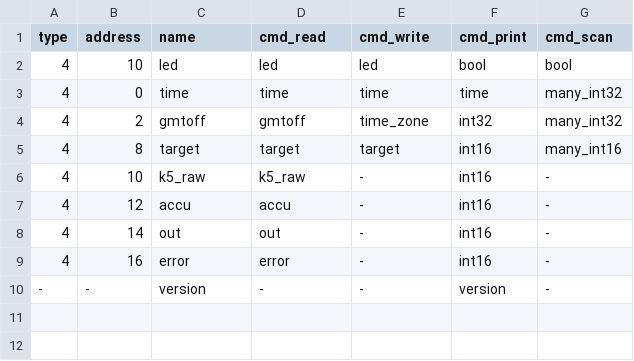
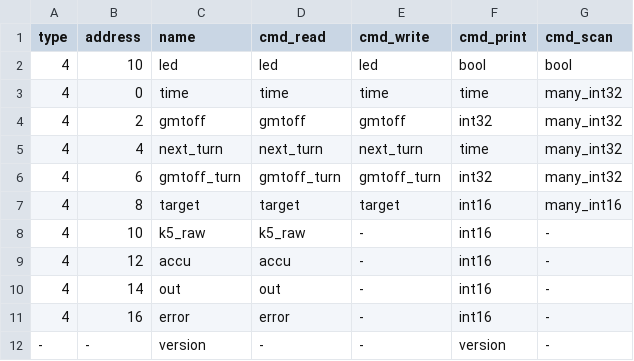
Before and after one commit to zouppen/pumpunjuksautin, a TSV file: avr/commands.tsv, drawn as a sheet.

Commit message:
avr: Store time zone and daylight savings data to EEPROM #19

```diff
--- a/avr/commands.tsv
+++ b/avr/commands.tsv
@@ -3,3 +3,5 @@ type	address	name	cmd_read	cmd_write	cmd_print	cmd_scan
 4	0	time	time	time	time	many_int32
-4	2	gmtoff	gmtoff	time_zone	int32	many_int32
+4	2	gmtoff	gmtoff	gmtoff	int32	many_int32
+4	4	next_turn	next_turn	next_turn	time	many_int32
+4	6	gmtoff_turn	gmtoff_turn	gmtoff_turn	int32	many_int32
 4	8	target	target	target	int16	many_int16
```
Also changed, not shown: 4 other files.
